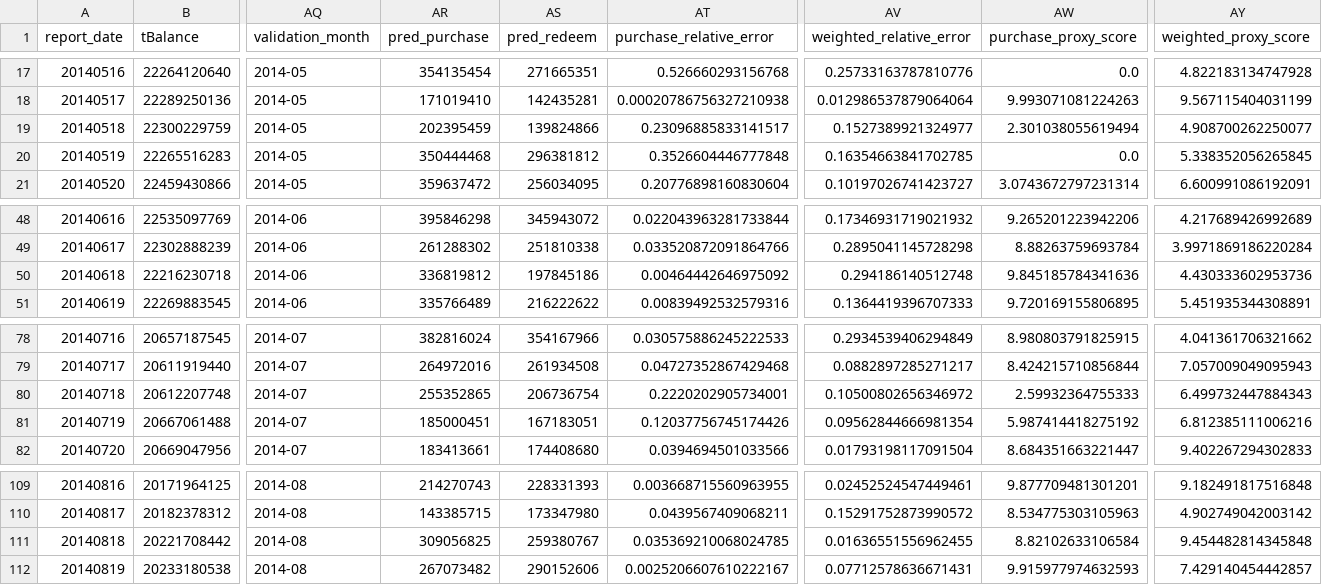
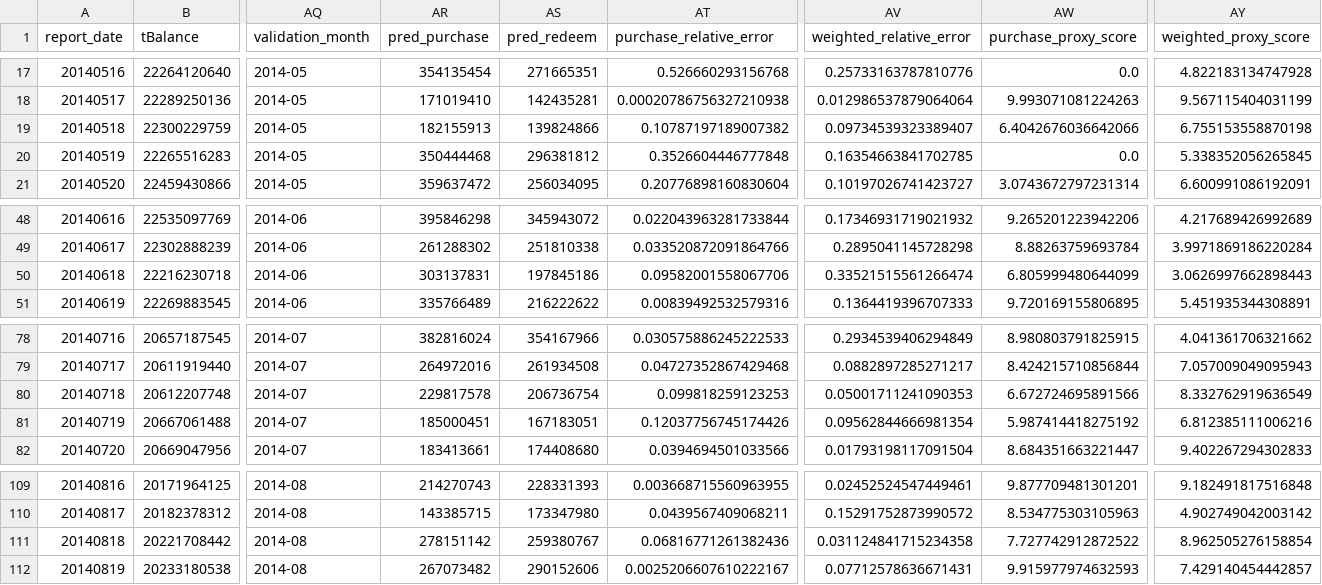
Before and after one commit to makabaka165/tianchi_funds, a CSV file: output/rolling_validation_2014_05_08.csv, drawn as a sheet; only a part is shown, gaps mark what is left out; the diff names each change by its address in the sheet, - before the commit and + after, or states it on an @@ line.

```diff
--- a/output/rolling_validation_2014_05_08.csv
+++ b/output/rolling_validation_2014_05_08.csv
-AR19 (pred_purchase): 202395459
+AR19 (pred_purchase): 182155913
-AT19 (purchase_relative_error): 0.23096885833141517
+AT19 (purchase_relative_error): 0.10787197189007382
-AV19 (weighted_relative_error): 0.1527389921324977
+AV19 (weighted_relative_error): 0.09734539323389407
-AW19 (purchase_proxy_score): 2.301038055619494
+AW19 (purchase_proxy_score): 6.4042676036642066
-AY19 (weighted_proxy_score): 4.908700262250077
+AY19 (weighted_proxy_score): 6.755153558870198
-AR50 (pred_purchase): 336819812
+AR50 (pred_purchase): 303137831
-AT50 (purchase_relative_error): 0.00464442646975092
+AT50 (purchase_relative_error): 0.09582001558067706
-AV50 (weighted_relative_error): 0.294186140512748
+AV50 (weighted_relative_error): 0.33521515561266474
-AW50 (purchase_proxy_score): 9.845185784341636
+AW50 (purchase_proxy_score): 6.805999480644099
-AY50 (weighted_proxy_score): 4.430333602953736
+AY50 (weighted_proxy_score): 3.0626997662898443
-AR80 (pred_purchase): 255352865
+AR80 (pred_purchase): 229817578
-AT80 (purchase_relative_error): 0.2220202905734001
+AT80 (purchase_relative_error): 0.099818259123253
-AV80 (weighted_relative_error): 0.10500802656346972
+AV80 (weighted_relative_error): 0.05001711241090353
-AW80 (purchase_proxy_score): 2.59932364755333
+AW80 (purchase_proxy_score): 6.672724695891566
-AY80 (weighted_proxy_score): 6.499732447884343
+AY80 (weighted_proxy_score): 8.332762919636549
-AR111 (pred_purchase): 309056825
+AR111 (pred_purchase): 278151142
-AT111 (purchase_relative_error): 0.035369210068024785
+AT111 (purchase_relative_error): 0.06816771261382436
-AV111 (weighted_relative_error): 0.01636551556962455
+AV111 (weighted_relative_error): 0.031124841715234358
-AW111 (purchase_proxy_score): 8.82102633106584
+AW111 (purchase_proxy_score): 7.727742912872522
-AY111 (weighted_proxy_score): 9.454482814345848
+AY111 (weighted_proxy_score): 8.962505276158854
```
Also changed, not shown: output/candidate_search_report.csv, output/tc_comp_predict_table.csv, 7 other files.
